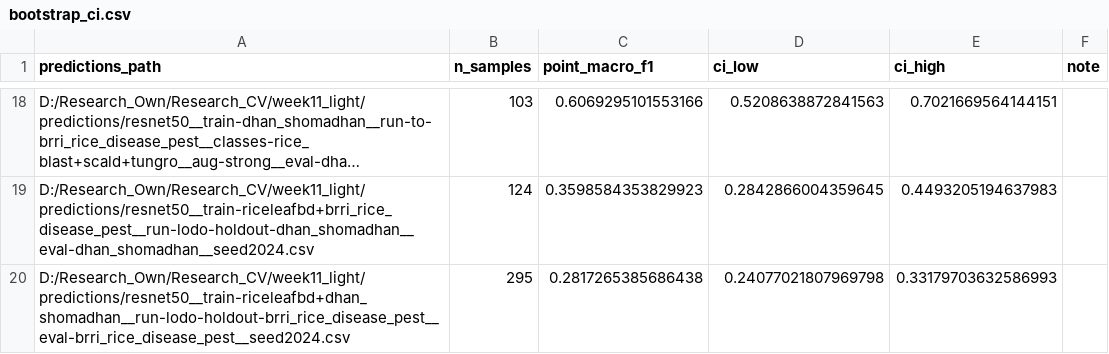
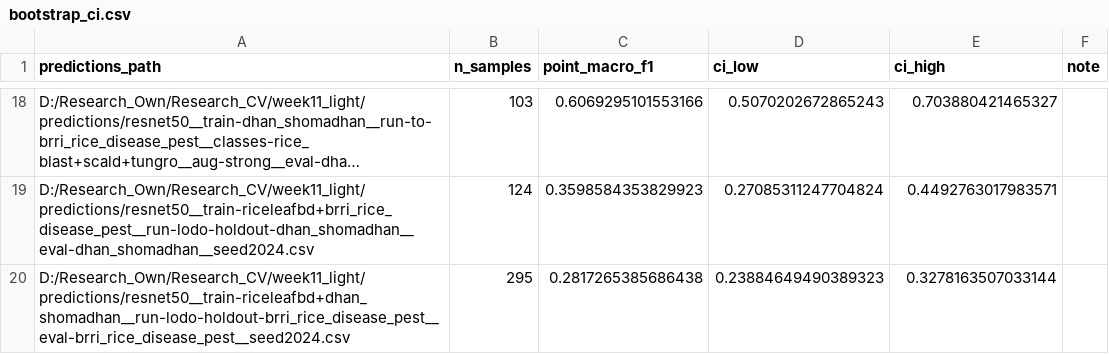
Before and after one commit to ShishiMaru81/Research_CV, a CSV file: frozen_results_v2/bootstrap_ci.csv, drawn as a sheet; only a part is shown, gaps mark what is left out; long unchanged cells end in …; the diff covers the shown part only; the diff names each change by its address in the sheet, - before the commit and + after, or states it on an @@ line.

```diff
--- a/frozen_results_v2/bootstrap_ci.csv
+++ b/frozen_results_v2/bootstrap_ci.csv
-D18 (ci_low): 0.5208638872841563
+D18 (ci_low): 0.5070202672865243
-E18 (ci_high): 0.7021669564144151
+E18 (ci_high): 0.703880421465327
-D19 (ci_low): 0.2842866004359645
+D19 (ci_low): 0.27085311247704824
-E19 (ci_high): 0.4493205194637983
+E19 (ci_high): 0.4492763017983571
-D20 (ci_low): 0.24077021807969798
+D20 (ci_low): 0.23884649490389323
-E20 (ci_high): 0.33179703632586993
+E20 (ci_high): 0.3278163507033144
```
Also changed, not shown: 32 edited cells elsewhere in this file, 9 other files.
